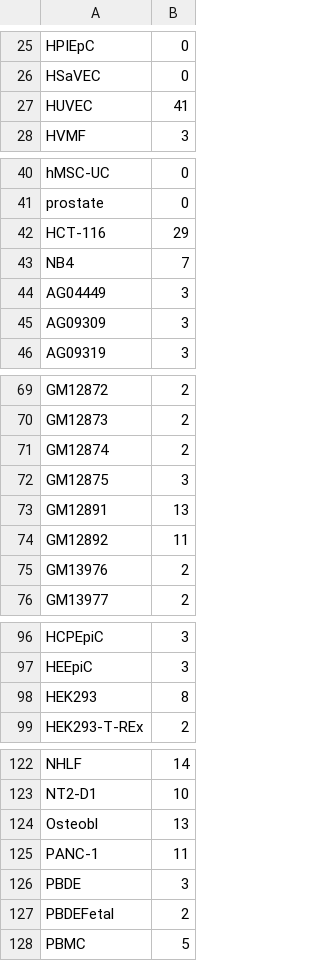
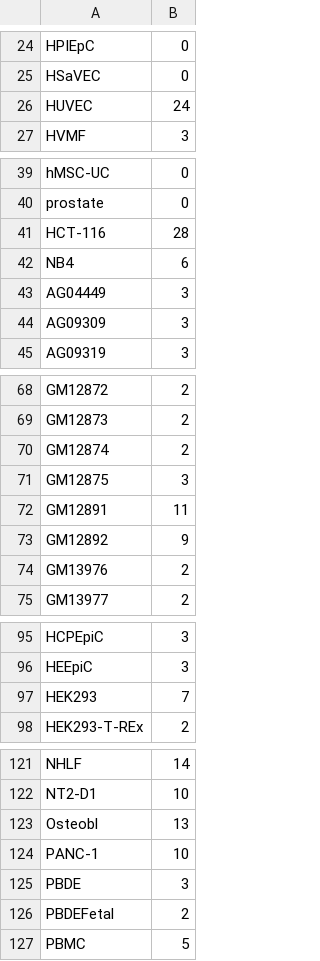
Before and after one commit to ruichen-bioinfo/Progprakt-25, a TSV file: Solution1/Assignment9/resultsA9/antibodies.tsv, drawn as a sheet; only a part is shown, gaps mark what is left out; the diff covers the shown part only.

```diff
--- a/Solution1/Assignment9/resultsA9/antibodies.tsv
+++ b/Solution1/Assignment9/resultsA9/antibodies.tsv
@@ -26,3 +25,3 @@ HPIEpC	0
 HSaVEC	0
-HUVEC	41
+HUVEC	24
 HVMF	3
@@ -41,4 +40,4 @@ hMSC-UC	0
 prostate	0
-HCT-116	29
-NB4	7
+HCT-116	28
+NB4	6
 AG04449	3
@@ -72,4 +71,4 @@ GM12874	2
 GM12875	3
-GM12891	13
-GM12892	11
+GM12891	11
+GM12892	9
 GM13976	2
@@ -97,3 +96,3 @@ HCPEpiC	3
 HEEpiC	3
-HEK293	8
+HEK293	7
 HEK293-T-REx	2
@@ -124,3 +123,3 @@ NT2-D1	10
 Osteobl	13
-PANC-1	11
+PANC-1	10
 PBDE	3
```
Also changed, not shown: 1 removed row and 13 edited cells elsewhere in this file, Solution1/Assignment9/resultsA9/chip_rna_seq.tsv, Solution1/Assignment9/resultsA9/exptypes.tsv.
